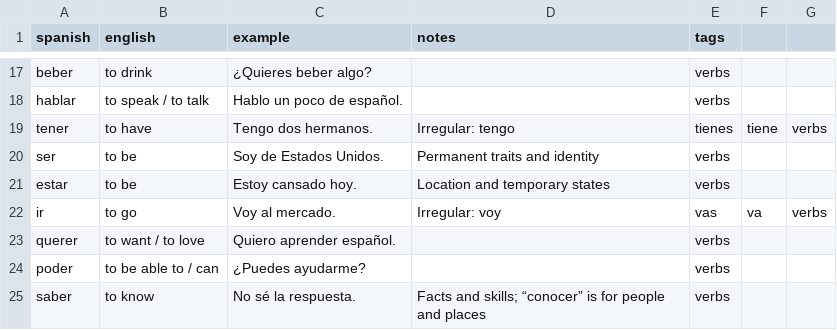
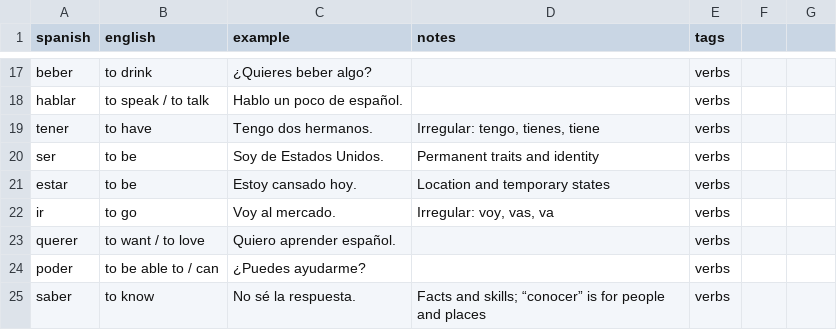
Before and after one commit to GraysonSwaim/spanish_learn, a CSV file: decks/starter.csv, drawn as a sheet; only a part is shown, gaps mark what is left out.

```diff
--- a/decks/starter.csv
+++ b/decks/starter.csv
@@ -18,6 +18,6 @@ beber,to drink,"¿Quieres beber algo?",,verbs
 hablar,to speak / to talk,"Hablo un poco de español.",,verbs
-tener,to have,"Tengo dos hermanos.",Irregular: tengo, tienes, tiene,verbs
+tener,to have,"Tengo dos hermanos.","Irregular: tengo, tienes, tiene",verbs
 ser,to be,"Soy de Estados Unidos.",Permanent traits and identity,verbs
 estar,to be,"Estoy cansado hoy.",Location and temporary states,verbs
-ir,to go,"Voy al mercado.",Irregular: voy, vas, va,verbs
+ir,to go,"Voy al mercado.","Irregular: voy, vas, va",verbs
 querer,to want / to love,"Quiero aprender español.",,verbs
```
Also changed, not shown: 8 other files.
